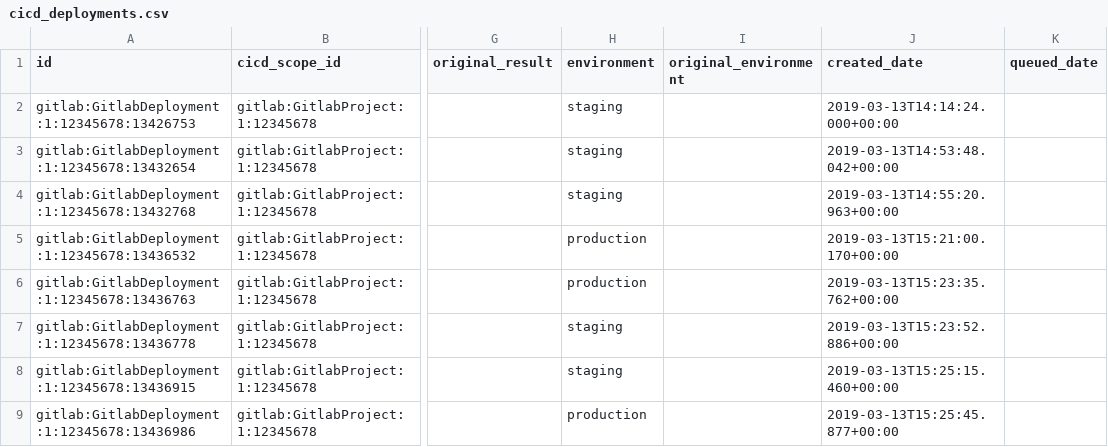
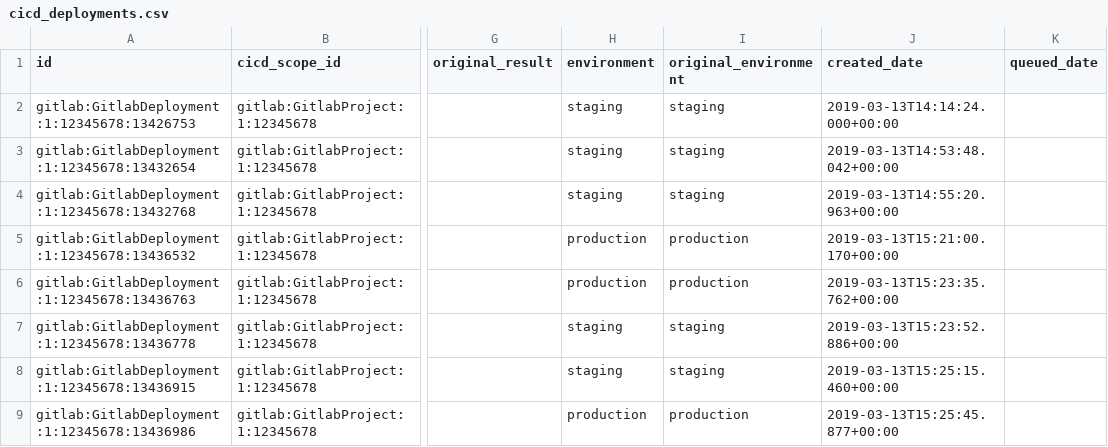
Before and after one commit to apache/incubator-devlake, a CSV file: backend/plugins/gitlab/e2e/snapshot_tables/cicd_deployments.csv, drawn as a sheet; only a part is shown, gaps mark what is left out; the diff names each change by its address in the sheet, - before the commit and + after, or states it on an @@ line.

```diff
--- a/backend/plugins/gitlab/e2e/snapshot_tables/cicd_deployments.csv
+++ b/backend/plugins/gitlab/e2e/snapshot_tables/cicd_deployments.csv
-I2:I4 (original_environment): (empty)
+I2:I4 (original_environment): staging
-I5:I6 (original_environment): (empty)
+I5:I6 (original_environment): production
-I7:I8 (original_environment): (empty)
+I7:I8 (original_environment): staging
-I9 (original_environment): (empty)
+I9 (original_environment): production
```
Also changed, not shown: 5 other files.
